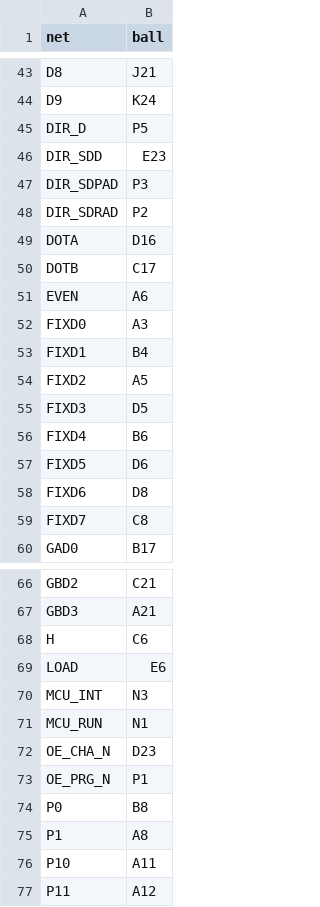
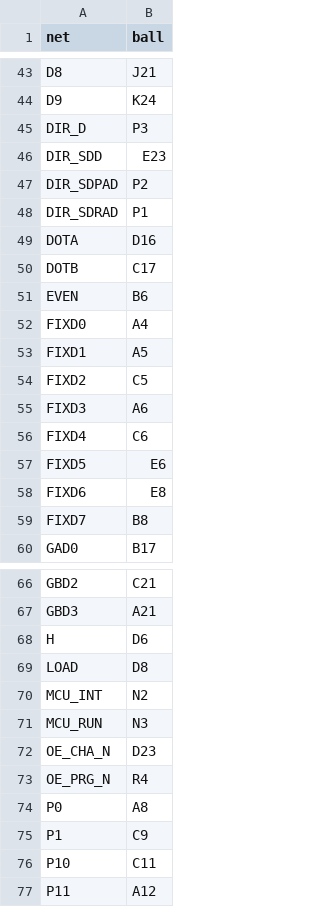
Before and after one commit to zanac/neo-spf2x, a CSV file: hardware/out/aes_fpga_pins.csv, drawn as a sheet; only a part is shown, gaps mark what is left out; the diff covers the shown part only.

```diff
--- a/hardware/out/aes_fpga_pins.csv
+++ b/hardware/out/aes_fpga_pins.csv
@@ -44,17 +44,17 @@ D8,J21
 D9,K24
-DIR_D,P5
+DIR_D,P3
 DIR_SDD,E23
-DIR_SDPAD,P3
-DIR_SDRAD,P2
+DIR_SDPAD,P2
+DIR_SDRAD,P1
 DOTA,D16
 DOTB,C17
-EVEN,A6
-FIXD0,A3
-FIXD1,B4
-FIXD2,A5
-FIXD3,D5
-FIXD4,B6
-FIXD5,D6
-FIXD6,D8
-FIXD7,C8
+EVEN,B6
+FIXD0,A4
+FIXD1,A5
+FIXD2,C5
+FIXD3,A6
+FIXD4,C6
+FIXD5,E6
+FIXD6,E8
+FIXD7,B8
 GAD0,B17
@@ -67,11 +67,11 @@ GBD2,C21
 GBD3,A21
-H,C6
-LOAD,E6
-MCU_INT,N3
-MCU_RUN,N1
+H,D6
+LOAD,D8
+MCU_INT,N2
+MCU_RUN,N3
 OE_CHA_N,D23
-OE_PRG_N,P1
-P0,B8
-P1,A8
-P10,A11
+OE_PRG_N,R4
+P0,A8
+P1,C9
+P10,C11
 P11,A12
```
Also changed, not shown: 1 added row and 32 edited cells elsewhere in this file, hardware/out/mvs_fpga_pins.csv, 41 other files.
